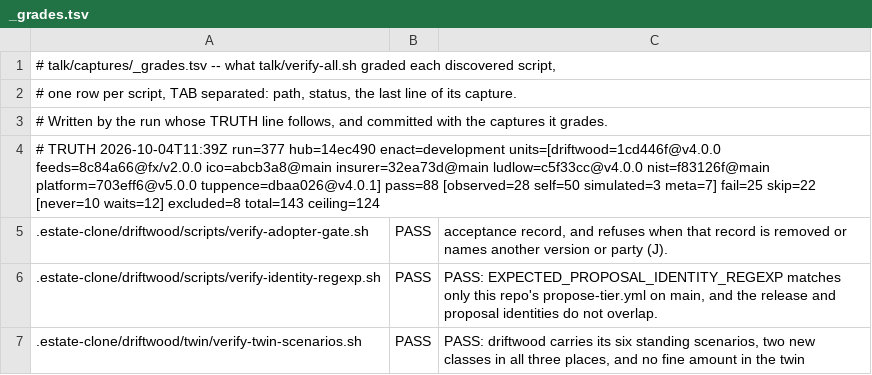
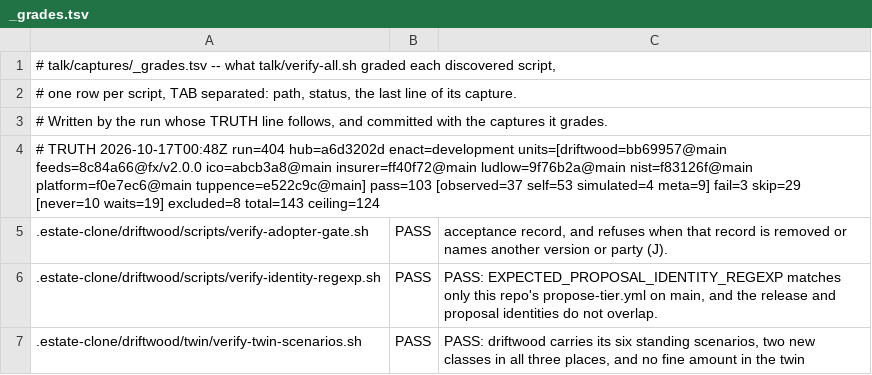
Before and after one commit to policy-as-versioned-flux/policy-as-versioned-flux, a TSV file: talk/captures/_grades.tsv, drawn as a sheet; only a part is shown; the diff covers the shown part only.

Commit message:
truth: record run 404 [skip ci]

```diff
--- a/talk/captures/_grades.tsv
+++ b/talk/captures/_grades.tsv
@@ -3,3 +3,3 @@
 # Written by the run whose TRUTH line follows, and committed with the captures it grades.
-# TRUTH 2026-10-04T11:39Z run=377 hub=14ec490 enact=development units=[driftwood=1cd446f@v4.0.0 feeds=8c84a66@fx/v2.0.0 ico=abcb3a8@main insurer=32ea73d@main ludlow=c5f33cc@v4.0.0 nist=f83126f@main platform=703eff6@v5.0.0 tuppence=dbaa026@v4.0.1] pass=88 [observed=28 self=50 simulated=3 meta=7] fail=25 skip=22 [never=10 waits=12] excluded=8 total=143 ceiling=124
+# TRUTH 2026-10-17T00:48Z run=404 hub=a6d3202d enact=development units=[driftwood=bb69957@main feeds=8c84a66@fx/v2.0.0 ico=abcb3a8@main insurer=ff40f72@main ludlow=9f76b2a@main nist=f83126f@main platform=f0e7ec6@main tuppence=e522c9c@main] pass=103 [observed=37 self=53 simulated=4 meta=9] fail=3 skip=29 [never=10 waits=19] excluded=8 total=143 ceiling=124
 .estate-clone/driftwood/scripts/verify-adopter-gate.sh	PASS	      acceptance record, and refuses when that record is removed or names another version or party (J).
```
Also changed, not shown: 59 edited cells elsewhere in this file, 57 other files.
